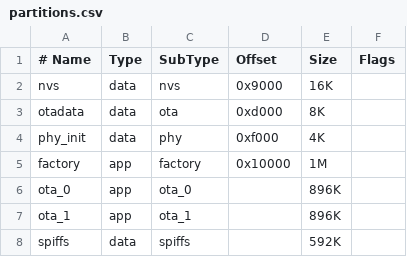
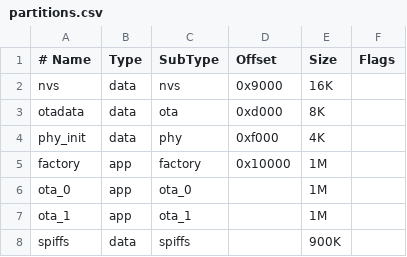
Before and after one commit to EliasFIlho/ESP_WIFI_FUOTA, a CSV file: partitions.csv, drawn as a sheet.

Commit message:
Change partition table sizes for OTA_1 and OTA_2

```diff
--- a/partitions.csv
+++ b/partitions.csv
@@ -5,4 +5,4 @@ phy_init,   data,   phy,     0xf000,  4K,
 factory,    app,    factory, 0x10000, 1M,
-ota_0,      app,    ota_0,   , 896K,
-ota_1,      app,    ota_1,   , 896K,
-spiffs,     data,   spiffs,  , 592K,
+ota_0,      app,    ota_0,   , 1M,
+ota_1,      app,    ota_1,   , 1M,
+spiffs,     data,   spiffs,  , 900K,
```
